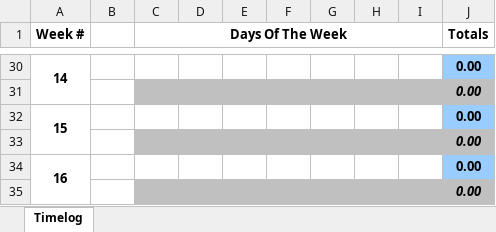
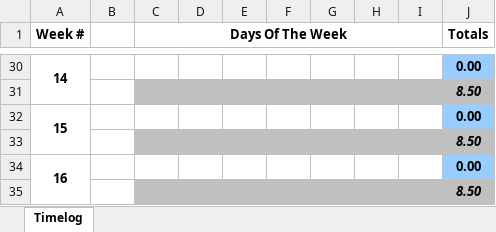
Before and after one commit to TourneyMan/Modula-2-Compiler, an Excel workbook: Timelog.xlsx, sheet Timelog, drawn as a sheet; only a part is shown, gaps mark what is left out; values as stored, in another font and other column widths than the file's, no borders; the diff covers the shown part only; the diff names each change by its address in the sheet, - before the commit and + after, or states it on an @@ line.

```diff
--- a/Timelog.xlsx (sheet Timelog)
+++ b/Timelog.xlsx (sheet Timelog)
-J31 (Totals): 0.00
+J31 (Totals): 8.50
-J33 (Totals): 0.00
+J33 (Totals): 8.50
-J35 (Totals): 0.00
+J35 (Totals): 8.50
```
Also changed, not shown: 2 added rows, 2 removed rows and 12 edited cells elsewhere in this sheet, 31 other files.
